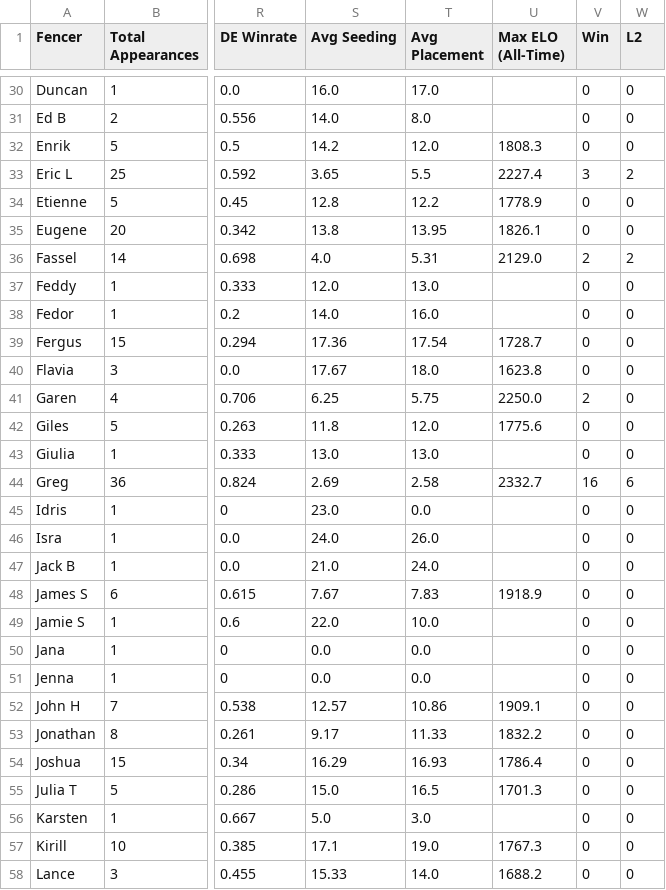
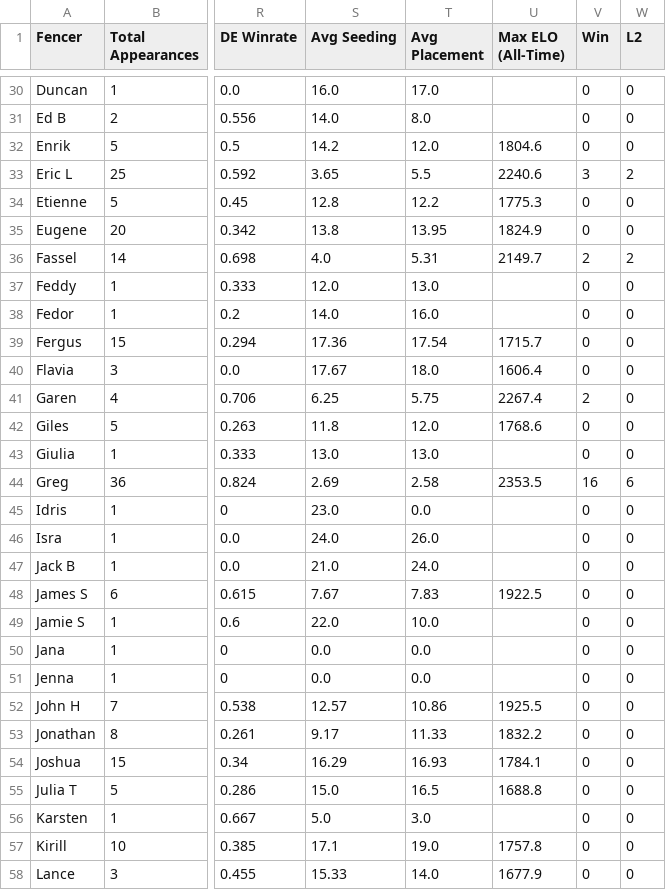
Before and after one commit to Alex3400/FencingTracker, a CSV file: docs/data/fencer_stats.csv (was src/outputs/fencer_stats.csv), drawn as a sheet; only a part is shown, gaps mark what is left out; the diff covers the shown part only; the diff names each change by its address in the sheet, - before the commit and + after, or states it on an @@ line.

```diff
--- a/src/outputs/fencer_stats.csv
+++ b/docs/data/fencer_stats.csv
-U32 (Max ELO (All-Time)): 1808.3
+U32 (Max ELO (All-Time)): 1804.6
-U33 (Max ELO (All-Time)): 2227.4
+U33 (Max ELO (All-Time)): 2240.6
-U34 (Max ELO (All-Time)): 1778.9
+U34 (Max ELO (All-Time)): 1775.3
-U35 (Max ELO (All-Time)): 1826.1
+U35 (Max ELO (All-Time)): 1824.9
-U36 (Max ELO (All-Time)): 2129.0
+U36 (Max ELO (All-Time)): 2149.7
-U39 (Max ELO (All-Time)): 1728.7
+U39 (Max ELO (All-Time)): 1715.7
-U40 (Max ELO (All-Time)): 1623.8
+U40 (Max ELO (All-Time)): 1606.4
-U41 (Max ELO (All-Time)): 2250.0
+U41 (Max ELO (All-Time)): 2267.4
-U42 (Max ELO (All-Time)): 1775.6
+U42 (Max ELO (All-Time)): 1768.6
-U44 (Max ELO (All-Time)): 2332.7
+U44 (Max ELO (All-Time)): 2353.5
-U48 (Max ELO (All-Time)): 1918.9
+U48 (Max ELO (All-Time)): 1922.5
-U52 (Max ELO (All-Time)): 1909.1
+U52 (Max ELO (All-Time)): 1925.5
-U54 (Max ELO (All-Time)): 1786.4
+U54 (Max ELO (All-Time)): 1784.1
-U55 (Max ELO (All-Time)): 1701.3
+U55 (Max ELO (All-Time)): 1688.8
-U57 (Max ELO (All-Time)): 1767.3
+U57 (Max ELO (All-Time)): 1757.8
-U58 (Max ELO (All-Time)): 1688.2
+U58 (Max ELO (All-Time)): 1677.9
```
Also changed, not shown: 49 edited cells elsewhere in this file, docs/data/elo_ratings.csv, 39 other files.
